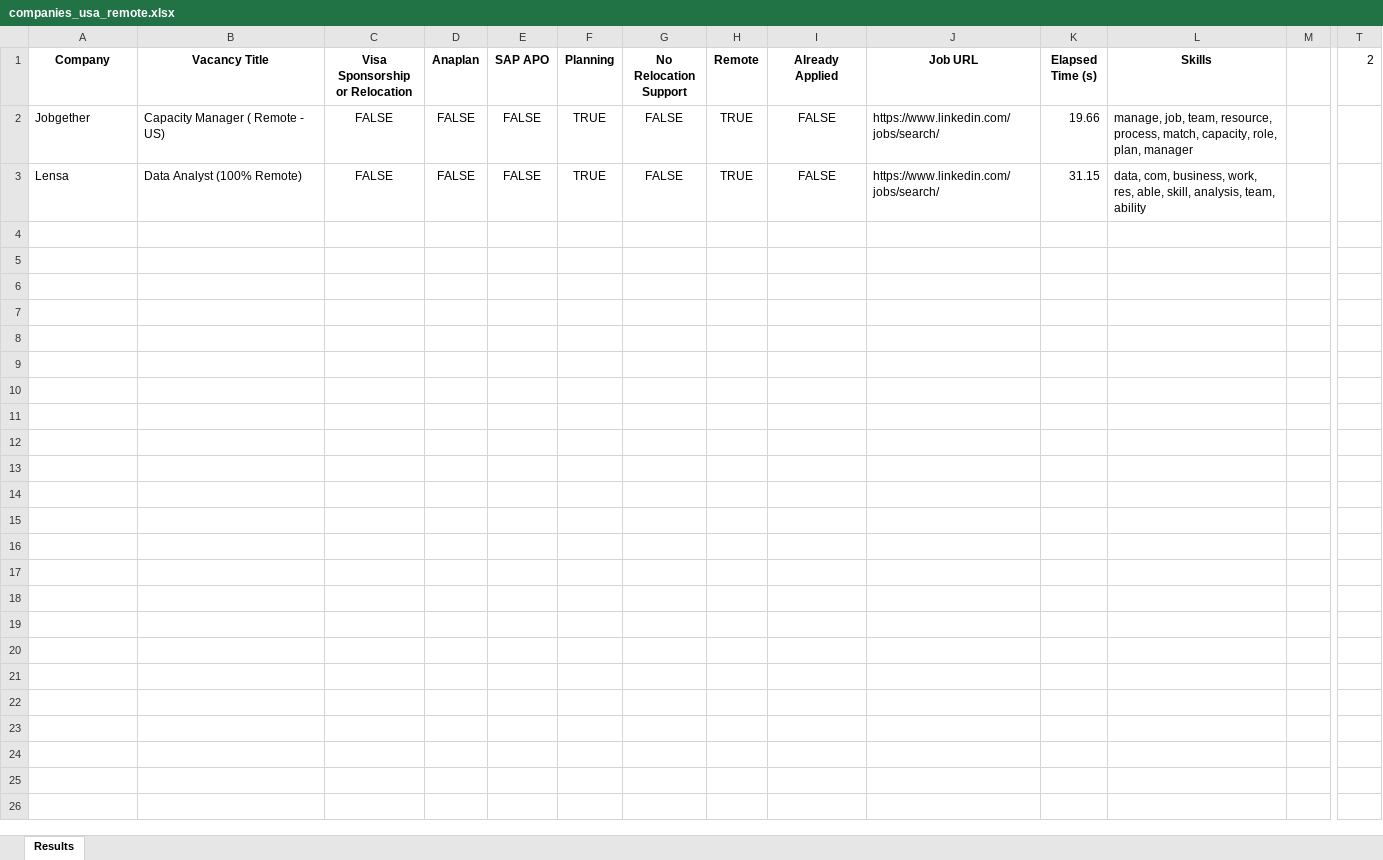
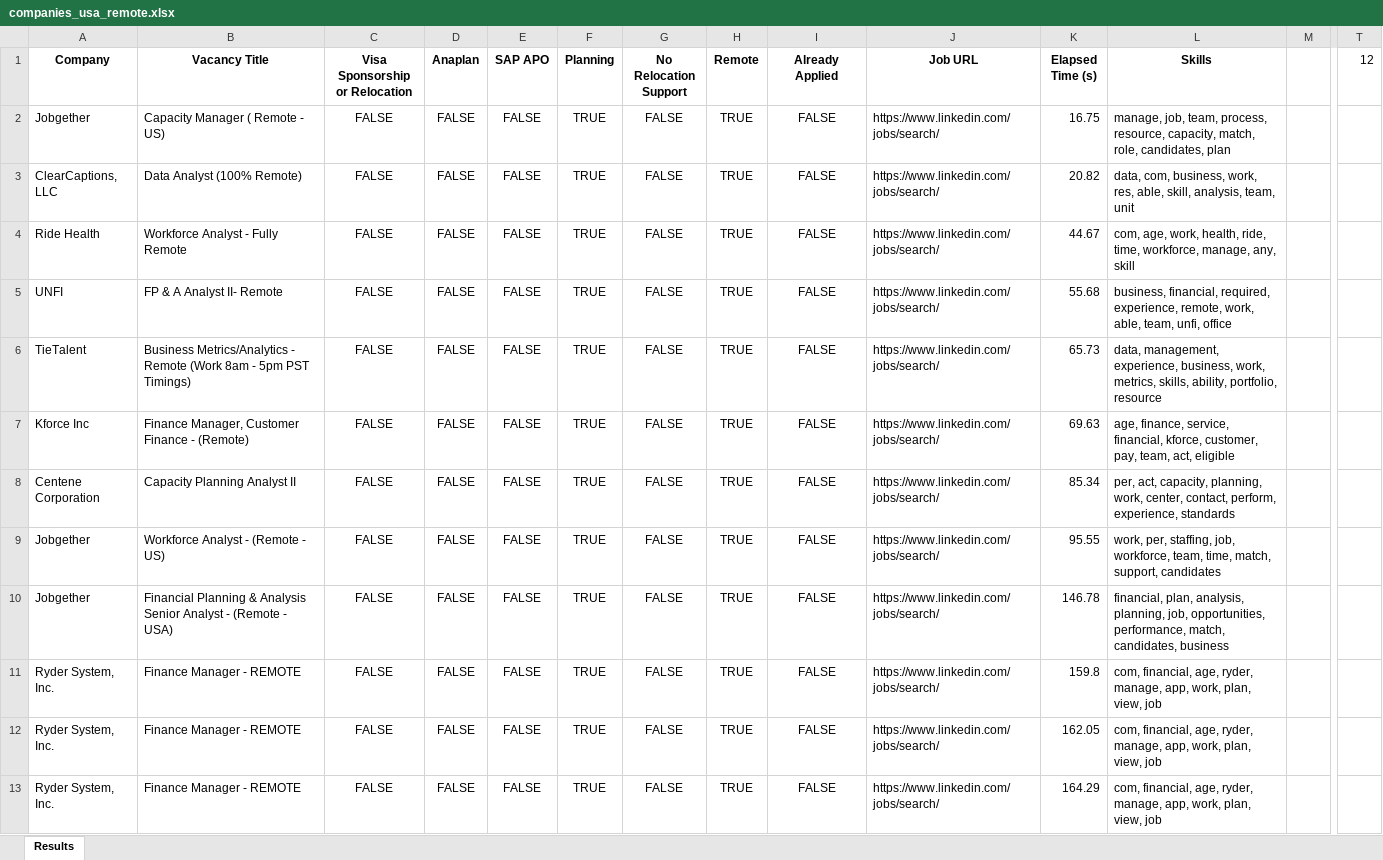
Before and after one commit to Dpotr/linkedin_scraper, an Excel workbook: companies_usa_remote.xlsx, sheet Results, drawn as a sheet; only a part is shown, gaps mark what is left out; values as stored, in another font and other column widths than the file's, no borders; rows hold the shown columns only; the diff names each change by its address in the sheet, - before the commit and + after, or states it on an @@ line.

```diff
--- a/companies_usa_remote.xlsx (sheet Results)
+++ b/companies_usa_remote.xlsx (sheet Results)
-T1: 2
+T1: 12
-K2 (Elapsed Time (s)): 19.66
+K2 (Elapsed Time (s)): 16.75
-L2 (Skills): …job, team, resource, process, match, capacity, role, plan, manager
+L2 (Skills): …job, team, process, resource, capacity, match, role, candidates, plan
-A3 (Company): Lensa
+A3 (Company): ClearCaptions, LLC
-K3 (Elapsed Time (s)): 31.15
+K3 (Elapsed Time (s)): 20.82
-L3 (Skills): …analysis, team, ability
+L3 (Skills): …analysis, team, unit
+row 4: Ride Health | Workforce Analyst - Fully Remote | FALSE | FALSE | FALSE | TRUE | FALSE | TRUE | FALSE | https://www.linkedin.com/jobs/search/ | 44.67 | com, age, work, health, ride, time, workforce, manage, any, skill
+row 5: UNFI | FP & A Analyst II- Remote | FALSE | FALSE | FALSE | TRUE | FALSE | TRUE | FALSE | https://www.linkedin.com/jobs/search/ | 55.68 | business, financial, required, experience, remote, work, able, team, unfi, office
+row 6: TieTalent | Business Metrics/Analytics - Remote (Work 8am - 5pm PST Timings) | FALSE | FALSE | FALSE | TRUE | FALSE | TRUE | FALSE | https://www.linkedin.com/jobs/search/ | 65.73 | data, management, experience, business, work, metrics, skills, ability, portfolio, resource
+row 7: Kforce Inc | Finance Manager, Customer Finance - (Remote) | FALSE | FALSE | FALSE | TRUE | FALSE | TRUE | FALSE | https://www.linkedin.com/jobs/search/ | 69.63 | age, finance, service, financial, kforce, customer, pay, team, act, eligible
+row 8: Centene Corporation | Capacity Planning Analyst II | FALSE | FALSE | FALSE | TRUE | FALSE | TRUE | FALSE | https://www.linkedin.com/jobs/search/ | 85.34 | per, act, capacity, planning, work, center, contact, perform, experience, standards
+row 9: Jobgether | Workforce Analyst - (Remote - US) | FALSE | FALSE | FALSE | TRUE | FALSE | TRUE | FALSE | https://www.linkedin.com/jobs/search/ | 95.55 | work, per, staffing, job, workforce, team, time, match, support, candidates
+row 10: Jobgether | Financial Planning & Analysis Senior Analyst - (Remote - USA) | FALSE | FALSE | FALSE | TRUE | FALSE | TRUE | FALSE | https://www.linkedin.com/jobs/search/ | 146.78 | financial, plan, analysis, planning, job, opportunities, performance, match, candidates, business
+row 11: Ryder System, Inc. | Finance Manager - REMOTE | FALSE | FALSE | FALSE | TRUE | FALSE | TRUE | FALSE | https://www.linkedin.com/jobs/search/ | 159.8 | com, financial, age, ryder, manage, app, work, plan, view, job
+row 12: Ryder System, Inc. | Finance Manager - REMOTE | FALSE | FALSE | FALSE | TRUE | FALSE | TRUE | FALSE | https://www.linkedin.com/jobs/search/ | 162.05 | com, financial, age, ryder, manage, app, work, plan, view, job
+row 13: Ryder System, Inc. | Finance Manager - REMOTE | FALSE | FALSE | FALSE | TRUE | FALSE | TRUE | FALSE | https://www.linkedin.com/jobs/search/ | 164.29 | com, financial, age, ryder, manage, app, work, plan, view, job
```
Also changed, not shown: 2 other files.
